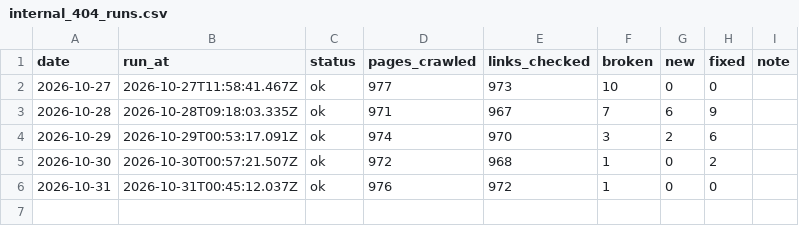
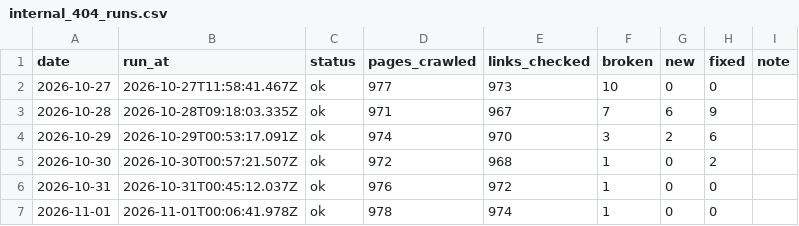
Before and after one commit to thatsocool-mate/secure-404-tracker, a CSV file: data/internal_404_runs.csv, drawn as a sheet; the diff names each change by its address in the sheet, - before the commit and + after, or states it on an @@ line.

```diff
--- a/data/internal_404_runs.csv
+++ b/data/internal_404_runs.csv
+row 7: 2026-11-01 | 2026-11-01T00:06:41.978Z | ok | 978 | 974 | 1 | 0 | 0
```
Also changed, not shown: data/internal_404s.csv, 1 other file.
